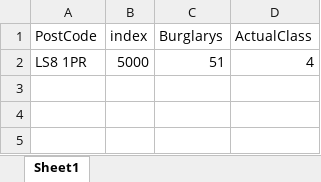
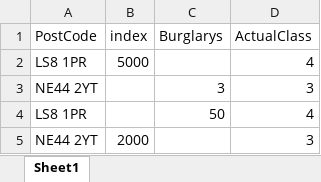
Before and after one commit to dannyleewalasek/DSS, an Excel workbook: testdata.xlsx, sheet Sheet1, drawn as a sheet; values as stored, in another font and other column widths than the file's, no borders; the diff names each change by its address in the sheet, - before the commit and + after, or states it on an @@ line.

```diff
--- a/testdata.xlsx (sheet Sheet1)
+++ b/testdata.xlsx (sheet Sheet1)
-C2 (Burglarys): 51
+C2 (Burglarys): (empty)
+row 3: NE44 2YT |  | 3 | 3
+row 4: LS8 1PR |  | 50 | 4
+row 5: NE44 2YT | 2000 |  | 3
```
Also changed, not shown: 2 other files.
